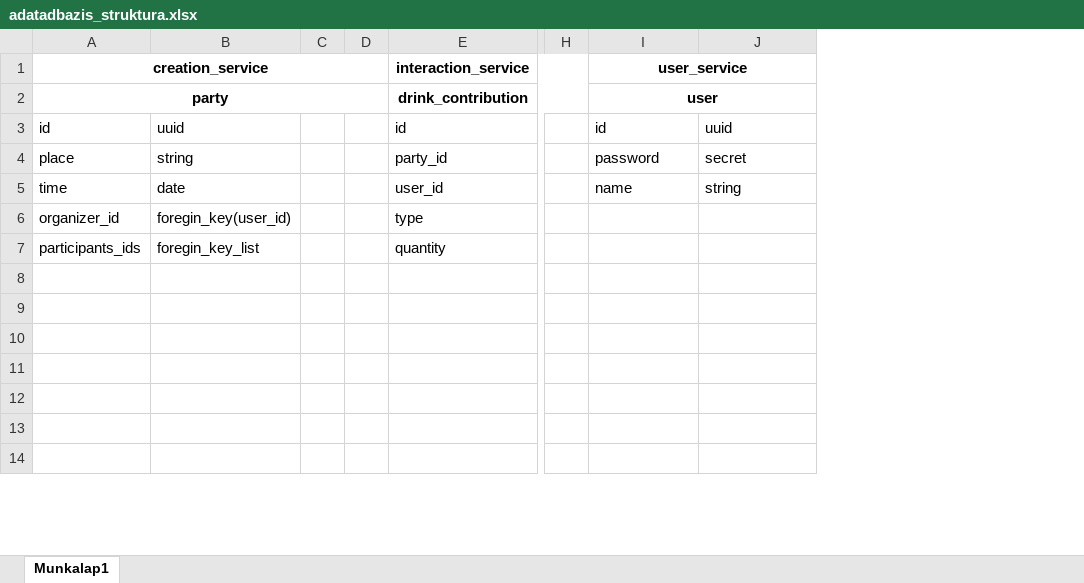
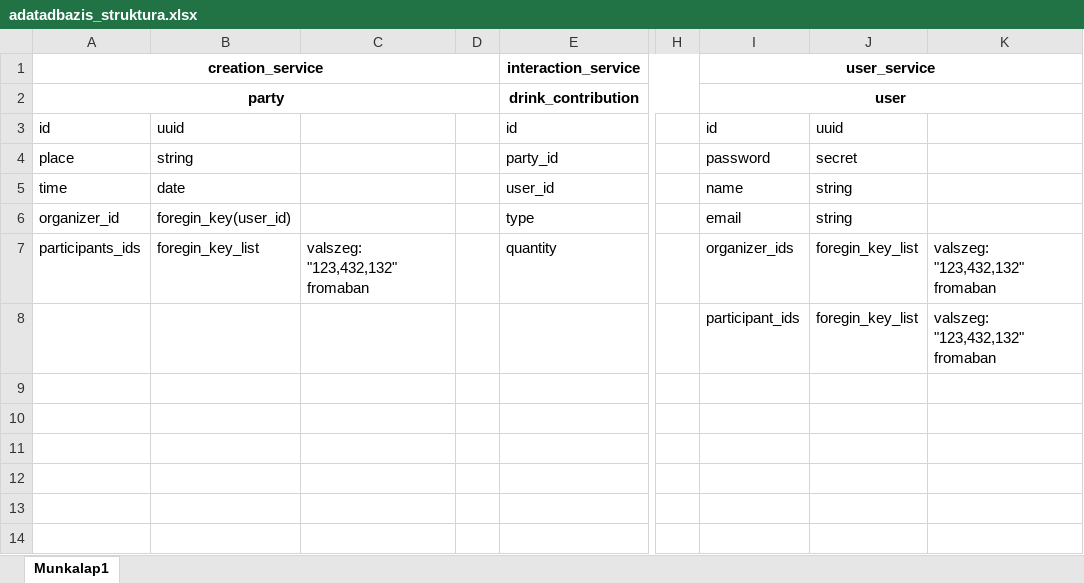
Before and after one commit to zsomborCzaban/party_organizer, an Excel workbook: project_plans/files/adatadbazis_struktura.xlsx, sheet Munkalap1, drawn as a sheet; only a part is shown, gaps mark what is left out; values as stored, in another font and other column widths than the file's, no borders; charts and pictures not drawn; removed rows and columns are numbered as before the commit, all else as after; rows hold the shown columns only; the diff names each change by its address in the sheet, - before the commit and + after, or states it on an @@ line.

Commit message:
service: creation api: party refactored

```diff
--- a/project_plans/files/adatadbazis_struktura.xlsx (sheet Munkalap1)
+++ b/project_plans/files/adatadbazis_struktura.xlsx (sheet Munkalap1)
-column C, empty
+column C, row 7: valszeg: "123,432,132" fromaban
+column K, rows 7-8: valszeg: "123,432,132" fromaban | valszeg: "123,432,132" fromaban
-I6 (user_service): (empty)
+I6 (user_service): email
-J6: (empty)
+J6: string
-I7 (user_service): (empty)
+I7 (user_service): organizer_ids
-J7: (empty)
+J7: foregin_key_list
-row 8: (empty)
+row 8:  |  |  |  |  |  | participant_ids | foregin_key_list | valszeg: "123,432,132" fromaban
```
Also changed, not shown: 6 other files.
